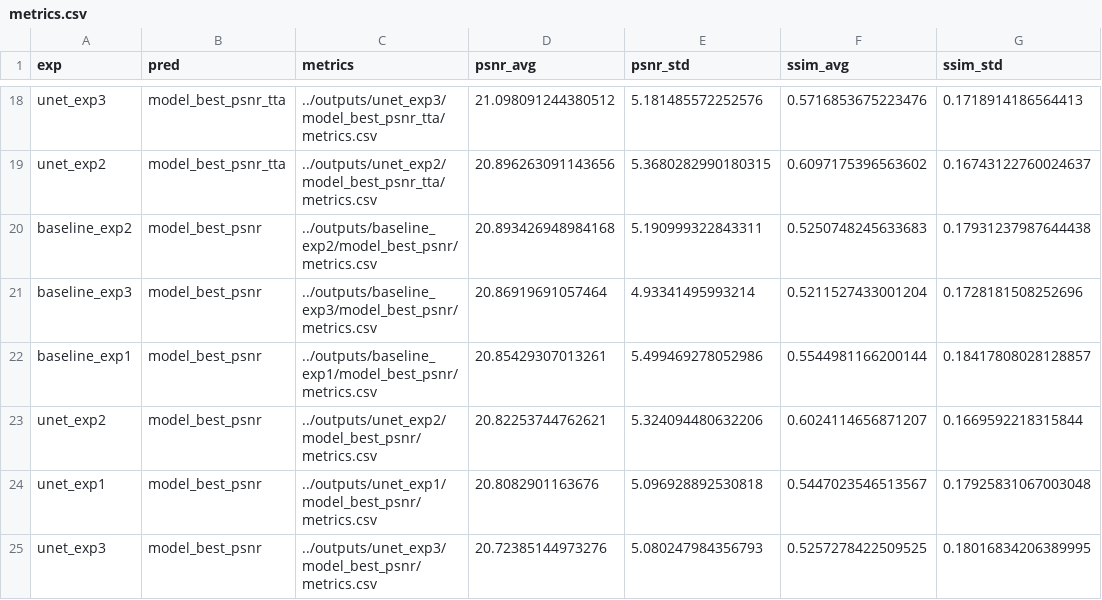
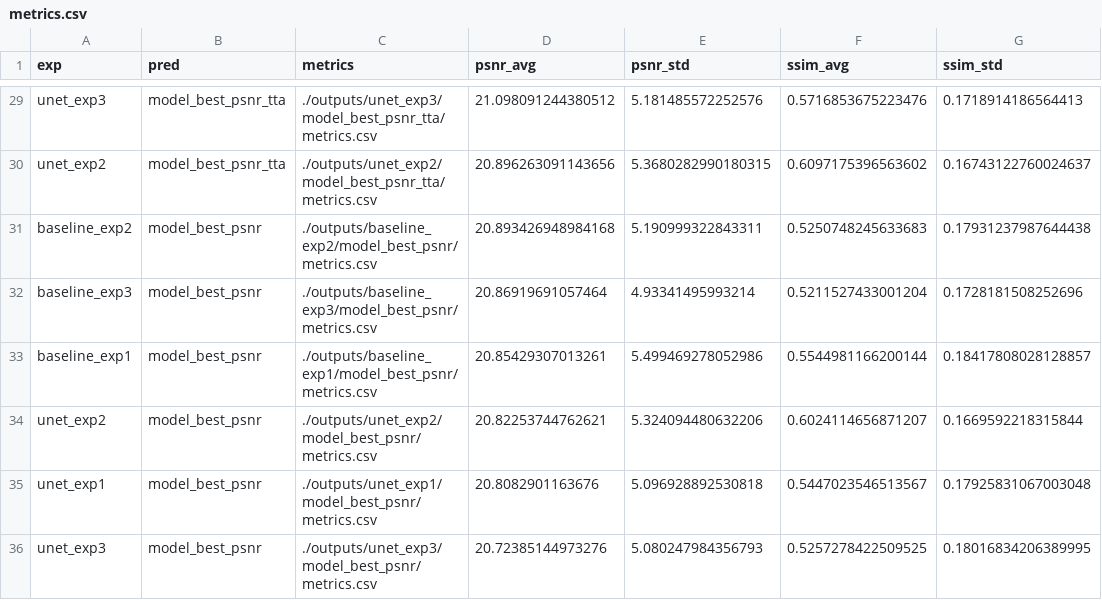
Before and after one commit to quqixun/BCIStainer, a CSV file: assets/metrics.csv, drawn as a sheet; only a part is shown, gaps mark what is left out; addresses are those after the commit; the diff covers the shown part only; the diff names each change by its address in the sheet, - before the commit and + after, or states it on an @@ line.

```diff
--- a/assets/metrics.csv
+++ b/assets/metrics.csv
-C29 (metrics): ../outputs/unet_exp3/model_best_psnr_tta/metrics.csv
+C29 (metrics): ./outputs/unet_exp3/model_best_psnr_tta/metrics.csv
-C30 (metrics): ../outputs/unet_exp2/model_best_psnr_tta/metrics.csv
+C30 (metrics): ./outputs/unet_exp2/model_best_psnr_tta/metrics.csv
-C31 (metrics): ../outputs/baseline_exp2/model_best_psnr/metrics.csv
+C31 (metrics): ./outputs/baseline_exp2/model_best_psnr/metrics.csv
-C32 (metrics): ../outputs/baseline_exp3/model_best_psnr/metrics.csv
+C32 (metrics): ./outputs/baseline_exp3/model_best_psnr/metrics.csv
-C33 (metrics): ../outputs/baseline_exp1/model_best_psnr/metrics.csv
+C33 (metrics): ./outputs/baseline_exp1/model_best_psnr/metrics.csv
-C34 (metrics): ../outputs/unet_exp2/model_best_psnr/metrics.csv
+C34 (metrics): ./outputs/unet_exp2/model_best_psnr/metrics.csv
-C35 (metrics): ../outputs/unet_exp1/model_best_psnr/metrics.csv
+C35 (metrics): ./outputs/unet_exp1/model_best_psnr/metrics.csv
-C36 (metrics): ../outputs/unet_exp3/model_best_psnr/metrics.csv
+C36 (metrics): ./outputs/unet_exp3/model_best_psnr/metrics.csv
```
Also changed, not shown: 11 added rows and 16 edited cells elsewhere in this file, 12 other files.
